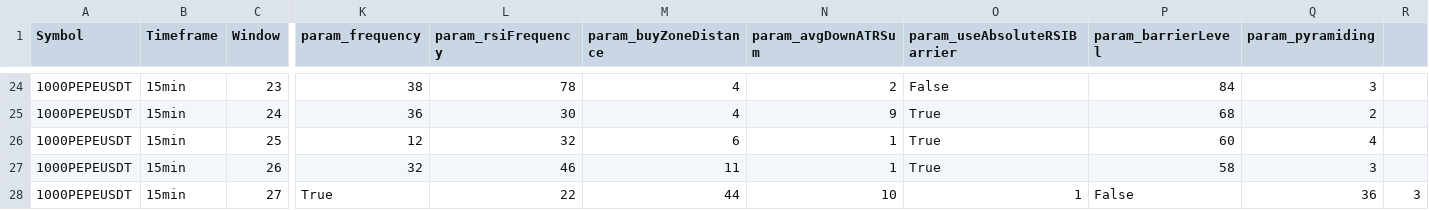
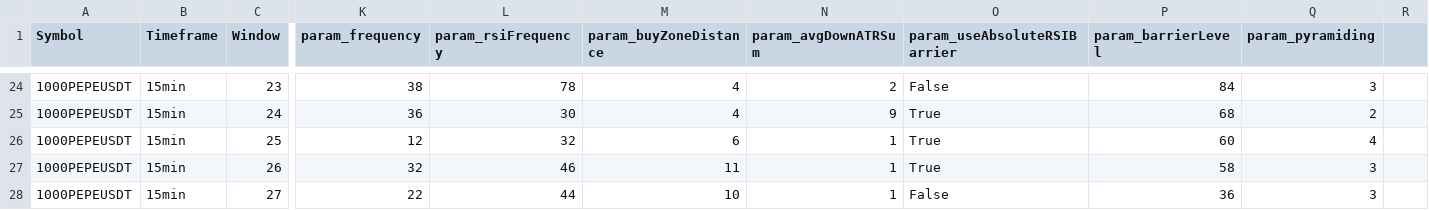
Before and after one commit to EarronYu/backtrader_binance, a CSV file: BacktestsOptimization/MeanReverter/reports_walkforward/results_1000PEPEUSDT_15min.csv, drawn as a sheet; only a part is shown, gaps mark what is left out; the diff names each change by its address in the sheet, - before the commit and + after, or states it on an @@ line.

```diff
--- a/BacktestsOptimization/MeanReverter/reports_walkforward/results_1000PEPEUSDT_15min.csv
+++ b/BacktestsOptimization/MeanReverter/reports_walkforward/results_1000PEPEUSDT_15min.csv
-K28 (param_frequency): True
+K28 (param_frequency): 22
-L28 (param_rsiFrequency): 22
+L28 (param_rsiFrequency): 44
-M28 (param_buyZoneDistance): 44
+M28 (param_buyZoneDistance): 10
-N28 (param_avgDownATRSum): 10
+N28 (param_avgDownATRSum): 1
-O28 (param_useAbsoluteRSIBarrier): 1
+O28 (param_useAbsoluteRSIBarrier): False
-P28 (param_barrierLevel): False
+P28 (param_barrierLevel): 36
-Q28 (param_pyramiding): 36
+Q28 (param_pyramiding): 3
-R28: 3
+R28: (empty)
```
Also changed, not shown: BacktestsOptimization/MeanReverter/reports_walkforward/results_1000PEPEUSDT_1H.csv, BacktestsOptimization/MeanReverter/reports_walkforward/results_KASUSDT_15min.csv, 2 other files.
